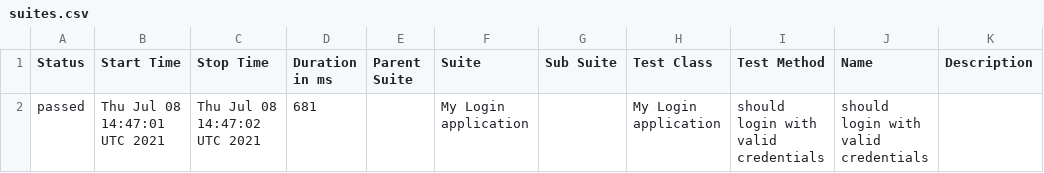
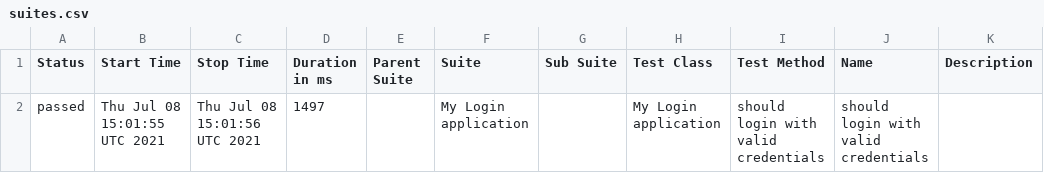
Before and after one commit to Kiriago-san/wdio-allure, a CSV file: data/suites.csv, drawn as a sheet.

```diff
--- a/data/suites.csv
+++ b/data/suites.csv
@@ -1,2 +1,2 @@
 "Status","Start Time","Stop Time","Duration in ms","Parent Suite","Suite","Sub Suite","Test Class","Test Method","Name","Description"
-"passed","Thu Jul 08 14:47:01 UTC 2021","Thu Jul 08 14:47:02 UTC 2021","681","","My Login application","","My Login application","should login with valid credentials","should login with valid credentials",""
+"passed","Thu Jul 08 15:01:55 UTC 2021","Thu Jul 08 15:01:56 UTC 2021","1497","","My Login application","","My Login application","should login with valid credentials","should login with valid credentials",""
```
Also changed, not shown: 36 other files.
